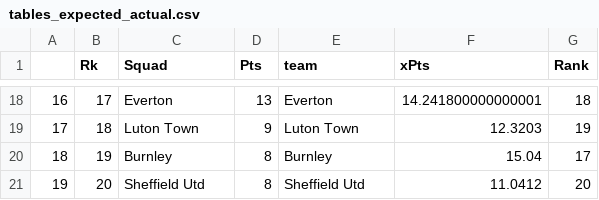
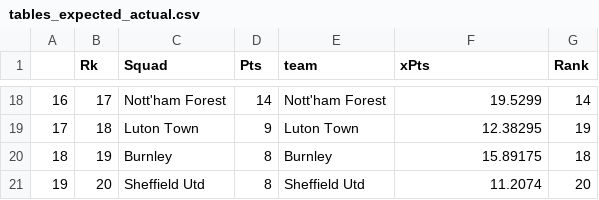
Before and after one commit to rburden21/football-streamlit-app, a CSV file: data/raw_files/tables_expected_actual.csv, drawn as a sheet; only a part is shown, gaps mark what is left out; the diff covers the shown part only.

```diff
--- a/data/raw_files/tables_expected_actual.csv
+++ b/data/raw_files/tables_expected_actual.csv
@@ -18,4 +18,4 @@
-16,17,Everton,13,Everton,14.241800000000001,18
-17,18,Luton Town,9,Luton Town,12.3203,19
-18,19,Burnley,8,Burnley,15.04,17
-19,20,Sheffield Utd,8,Sheffield Utd,11.0412,20
+16,17,Nott'ham Forest,14,Nott'ham Forest,19.5299,14
+17,18,Luton Town,9,Luton Town,12.38295,19
+18,19,Burnley,8,Burnley,15.89175,18
+19,20,Sheffield Utd,8,Sheffield Utd,11.2074,20
```
Also changed, not shown: 62 edited cells elsewhere in this file, 7 other files.
